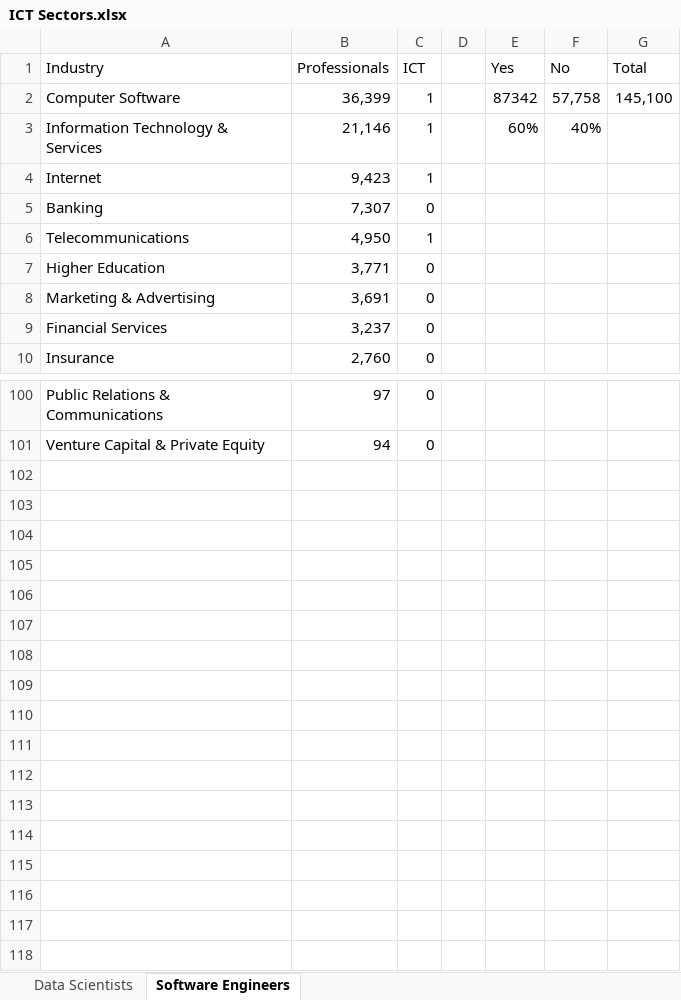
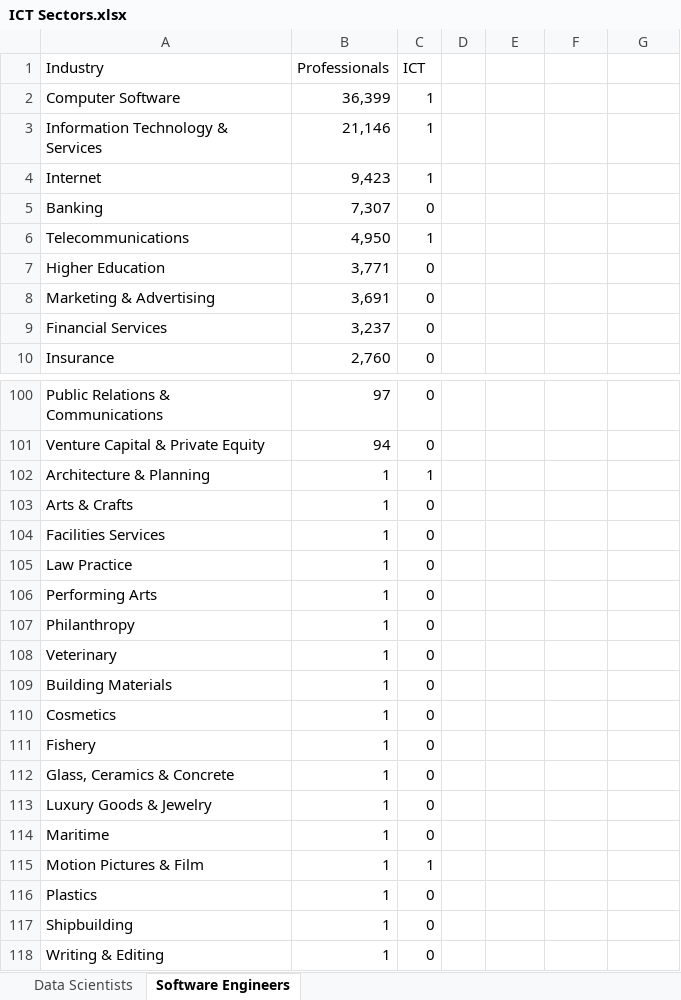
Before and after one commit to thedaisTMU/Microcredentials, an Excel workbook: ICT Sectors.xlsx, sheet Software Engineers, drawn as a sheet; only a part is shown, gaps mark what is left out; values as stored, in another font and other column widths than the file's, no borders; the diff names each change by its address in the sheet, - before the commit and + after, or states it on an @@ line.

```diff
--- a/ICT Sectors.xlsx (sheet Software Engineers)
+++ b/ICT Sectors.xlsx (sheet Software Engineers)
-E1: Yes
+E1: (empty)
-F1: No
+F1: (empty)
-G1: Total
+G1: (empty)
-E2: 87342
+E2: (empty)
-F2: 57,758
+F2: (empty)
-G2: 145,100
+G2: (empty)
-E3: 60%
+E3: (empty)
-F3: 40%
+F3: (empty)
+row 102: Architecture & Planning | 1 | 1
+row 103: Arts & Crafts | 1 | 0
+row 104: Facilities Services | 1 | 0
+row 105: Law Practice | 1 | 0
+row 106: Performing Arts | 1 | 0
+row 107: Philanthropy | 1 | 0
+row 108: Veterinary | 1 | 0
+row 109: Building Materials | 1 | 0
+row 110: Cosmetics | 1 | 0
+row 111: Fishery | 1 | 0
+row 112: Glass, Ceramics & Concrete | 1 | 0
+row 113: Luxury Goods & Jewelry | 1 | 0
+row 114: Maritime | 1 | 0
+row 115: Motion Pictures & Film | 1 | 1
+row 116: Plastics | 1 | 0
+row 117: Shipbuilding | 1 | 0
+row 118: Writing & Editing | 1 | 0
```
Also changed, not shown: sheet Data Scientists, Title Seniority.xlsx, 45 other files.
